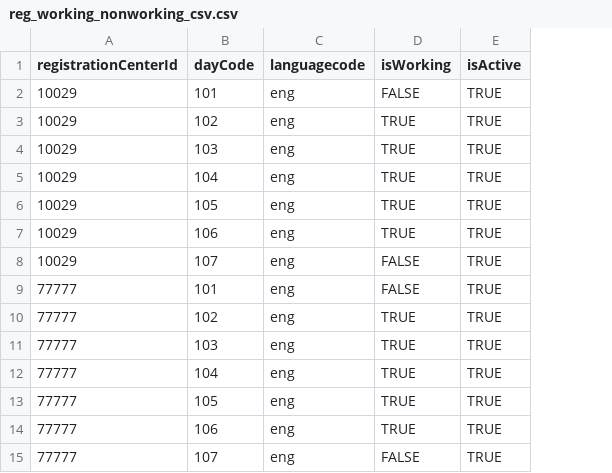
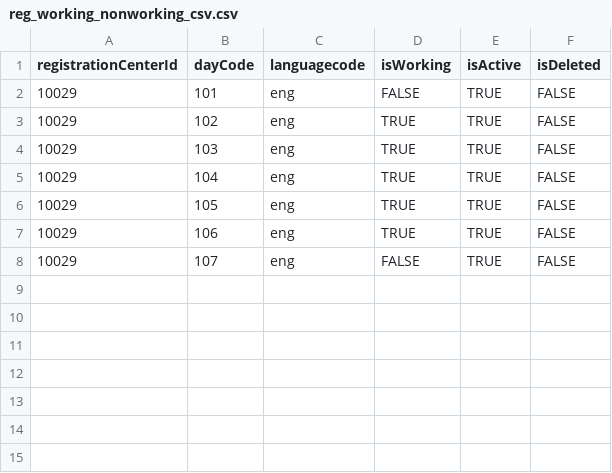
Before and after one commit to unraf-id/artifactory-ref-impl, a CSV file: artifacts/src/master-templates/reg_working_nonworking_csv.csv, drawn as a sheet; removed rows and columns are numbered as before the commit, all else as after; the diff names each change by its address in the sheet, - before the commit and + after, or states it on an @@ line.

```diff
--- a/artifacts/src/master-templates/reg_working_nonworking_csv.csv
+++ b/artifacts/src/master-templates/reg_working_nonworking_csv.csv
+column F (isDeleted), rows 2-8: all FALSE
-row 9: 77777 | 101 | eng | FALSE | TRUE
-row 10: 77777 | 102 | eng | TRUE | TRUE
-row 11: 77777 | 103 | eng | TRUE | TRUE
-row 12: 77777 | 104 | eng | TRUE | TRUE
-row 13: 77777 | 105 | eng | TRUE | TRUE
-row 14: 77777 | 106 | eng | TRUE | TRUE
-row 15: 77777 | 107 | eng | FALSE | TRUE
```
Also changed, not shown: artifacts/src/master-templates/device_master.csv, artifacts/src/master-templates/machine_master.csv, 47 other files.
